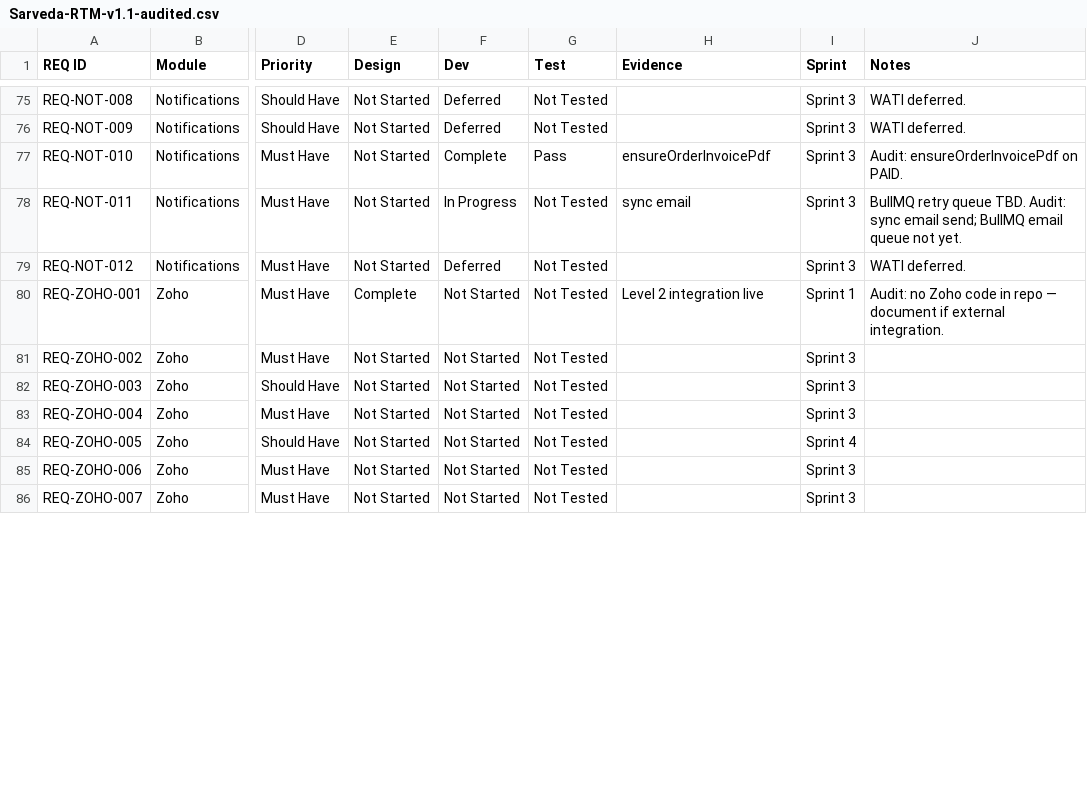
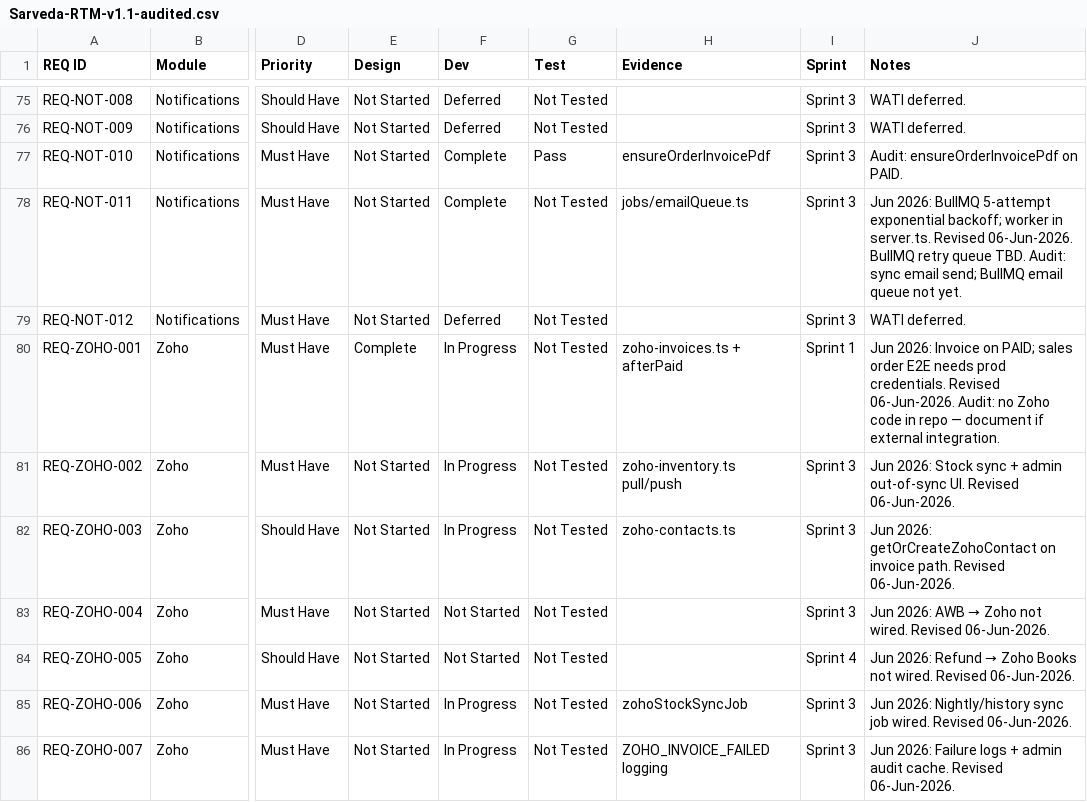
Before and after one commit to sarvedaonlineshop-max/sarveda, a CSV file: Sarveda-RTM-v1.1-audited.csv, drawn as a sheet; only a part is shown, gaps mark what is left out; the diff covers the shown part only; the diff names each change by its address in the sheet, - before the commit and + after, or states it on an @@ line.

```diff
--- a/Sarveda-RTM-v1.1-audited.csv
+++ b/Sarveda-RTM-v1.1-audited.csv
-F78 (Dev): In Progress
+F78 (Dev): Complete
-H78 (Evidence): sync email
+H78 (Evidence): jobs/emailQueue.ts
-J78 (Notes): BullMQ retry…
+J78 (Notes): Jun 2026: BullMQ 5-attempt exponential backoff; worker in server.ts. Revised 06-Jun-2026. BullMQ retry…
-F80:F82 (Dev): Not Started
+F80:F82 (Dev): In Progress
-H80 (Evidence): Level 2 integration live
+H80 (Evidence): zoho-invoices.ts + afterPaid
-J80 (Notes): Audit: no…
+J80 (Notes): Jun 2026: Invoice on PAID; sales order E2E needs prod credentials. Revised 06-Jun-2026. Audit: no…
-H81 (Evidence): (empty)
+H81 (Evidence): zoho-inventory.ts pull/push
-J81 (Notes): (empty)
+J81 (Notes): Jun 2026: Stock sync + admin out-of-sync UI. Revised 06-Jun-2026.
-H82 (Evidence): (empty)
+H82 (Evidence): zoho-contacts.ts
-J82 (Notes): (empty)
+J82 (Notes): Jun 2026: getOrCreateZohoContact on invoice path. Revised 06-Jun-2026.
@@ J83 (Notes): (empty) → Jun 2026: AWB → Zoho not wired. Revised 06-Jun-2026. @@
@@ J84 (Notes): (empty) → Jun 2026: Refund → Zoho Books not wired. Revised 06-Jun-2026. @@
-F85:F86 (Dev): Not Started
+F85:F86 (Dev): In Progress
-H85 (Evidence): (empty)
+H85 (Evidence): zohoStockSyncJob
-J85 (Notes): (empty)
+J85 (Notes): Jun 2026: Nightly/history sync job wired. Revised 06-Jun-2026.
-H86 (Evidence): (empty)
+H86 (Evidence): ZOHO_INVOICE_FAILED logging
-J86 (Notes): (empty)
+J86 (Notes): Jun 2026: Failure logs + admin audit cache. Revised 06-Jun-2026.
```
Also changed, not shown: 59 edited cells elsewhere in this file, 5 other files.
